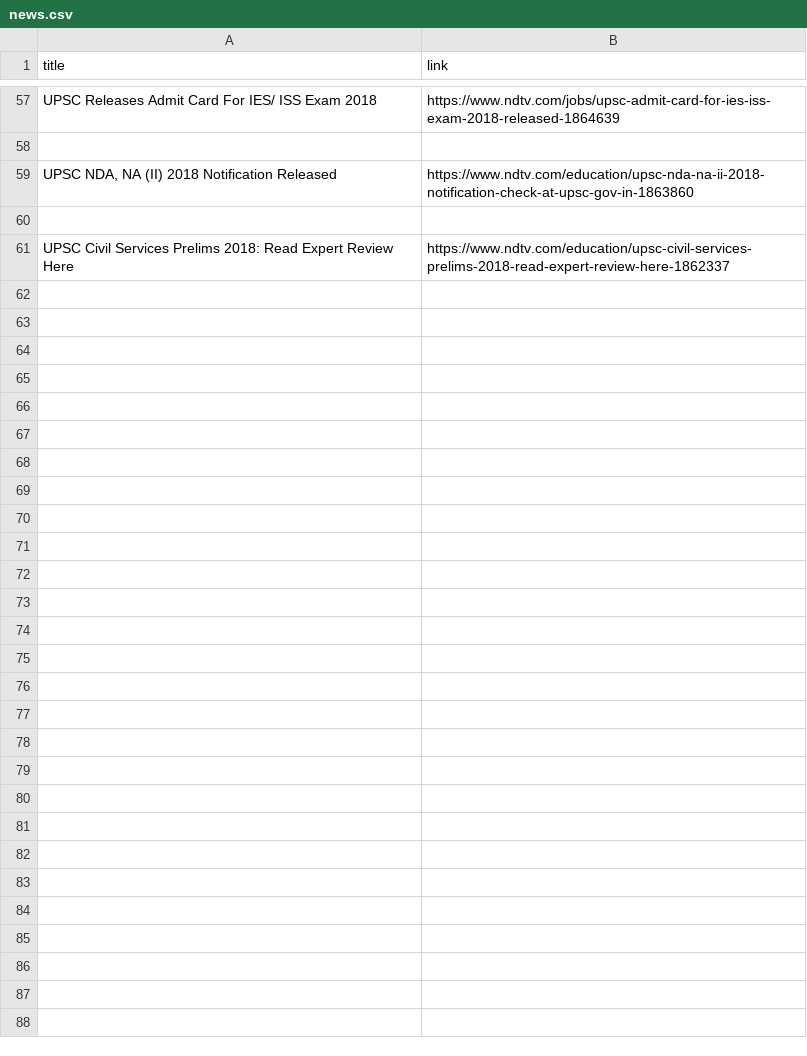
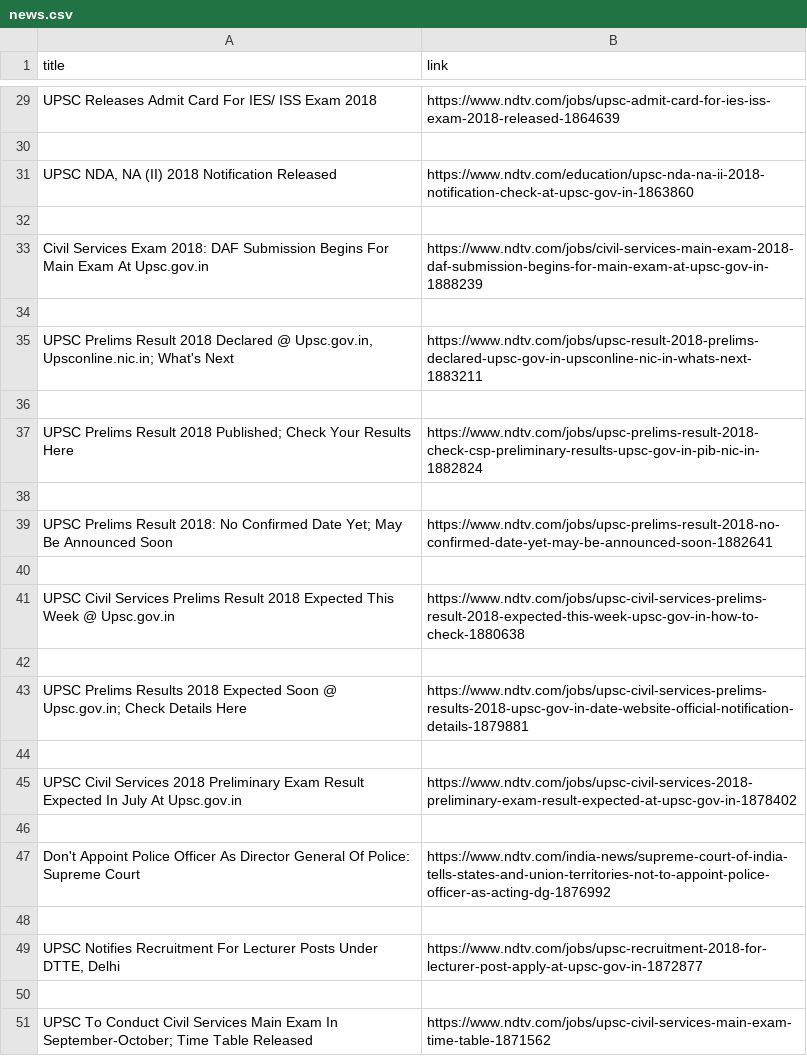
Before and after one commit to iamashwinks/Important-News, a CSV file: news/spiders/news.csv, drawn as a sheet; only a part is shown, gaps mark what is left out; the diff covers the shown part only.

```diff
--- a/news/spiders/news.csv
+++ b/news/spiders/news.csv
@@ -60,2 +32,20 @@ UPSC Releases Admit Card For IES/ ISS Exam 2018,https://www.ndtv.com/jobs/upsc-a
 
-UPSC Civil Services Prelims 2018: Read Expert Review Here,https://www.ndtv.com/education/upsc-civil-services-prelims-2018-read-expert-review-here-1862337
+Civil Services Exam 2018: DAF Submission Begins For Main Exam At Upsc.gov.in,https://www.ndtv.com/jobs/civil-services-main-exam-2018-daf-submission-begins-for-main-exam-at-upsc-gov-in-1888239
+
+"UPSC Prelims Result 2018 Declared @ Upsc.gov.in, Upsconline.nic.in; What's Next",https://www.ndtv.com/jobs/upsc-result-2018-prelims-declared-upsc-gov-in-upsconline-nic-in-whats-next-1883211
+
+UPSC Prelims Result 2018 Published; Check Your Results Here,https://www.ndtv.com/jobs/upsc-prelims-result-2018-check-csp-preliminary-results-upsc-gov-in-pib-nic-in-1882824
+
+UPSC Prelims Result 2018: No Confirmed Date Yet; May Be Announced Soon,https://www.ndtv.com/jobs/upsc-prelims-result-2018-no-confirmed-date-yet-may-be-announced-soon-1882641
+
+UPSC Civil Services Prelims Result 2018 Expected This Week @ Upsc.gov.in,https://www.ndtv.com/jobs/upsc-civil-services-prelims-result-2018-expected-this-week-upsc-gov-in-how-to-check-1880638
+
+UPSC Prelims Results 2018 Expected Soon @ Upsc.gov.in; Check Details Here,https://www.ndtv.com/jobs/upsc-civil-services-prelims-results-2018-upsc-gov-in-date-website-official-notification-details-1879881
+
+UPSC Civil Services 2018 Preliminary Exam Result Expected In July At Upsc.gov.in,https://www.ndtv.com/jobs/upsc-civil-services-2018-preliminary-exam-result-expected-at-upsc-gov-in-1878402
+
+Don't Appoint Police Officer As Director General Of Police: Supreme Court,https://www.ndtv.com/india-news/supreme-court-of-india-tells-states-and-union-territories-not-to-appoint-police-officer-as-acting-dg-1876992
+
+"UPSC Notifies Recruitment For Lecturer Posts Under DTTE, Delhi",https://www.ndtv.com/jobs/upsc-recruitment-2018-for-lecturer-post-apply-at-upsc-gov-in-1872877
+
+UPSC To Conduct Civil Services Main Exam In September-October; Time Table Released,https://www.ndtv.com/jobs/upsc-civil-services-main-exam-time-table-1871562
```
Also changed, not shown: 5 added rows, 14 removed rows, 5 moved rows and 2 edited cells elsewhere in this file, 1 other file.
